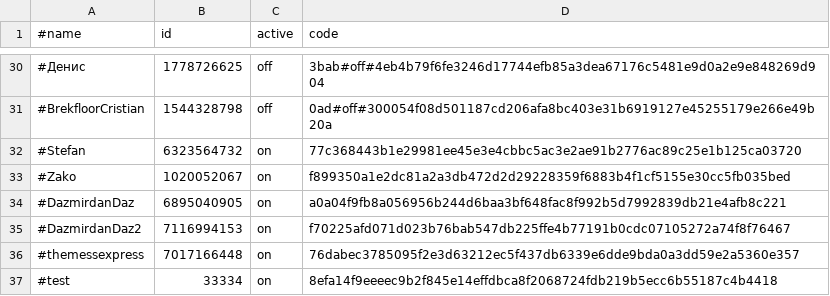
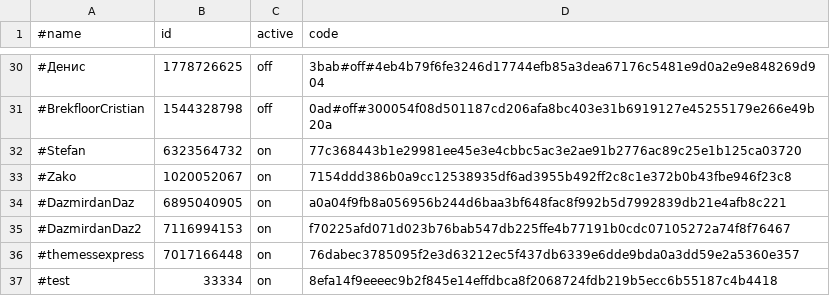
Before and after one commit to b3tin4/pro, a CSV file: fak/auth.csv, drawn as a sheet; only a part is shown, gaps mark what is left out.

Commit message:
Update auth.csv

```diff
--- a/fak/auth.csv
+++ b/fak/auth.csv
@@ -32,3 +32,3 @@
 #Stefan,6323564732,on,77c368443b1e29981ee45e3e4cbbc5ac3e2ae91b2776ac89c25e1b125ca03720
-#Zako,1020052067,on,f899350a1e2dc81a2a3db472d2d29228359f6883b4f1cf5155e30cc5fb035bed
+#Zako,1020052067,on,7154ddd386b0a9cc12538935df6ad3955b492ff2c8c1e372b0b43fbe946f23c8
 #DazmirdanDaz,6895040905,on,a0a04f9fb8a056956b244d6baa3bf648fac8f992b5d7992839db21e4afb8c221
```
